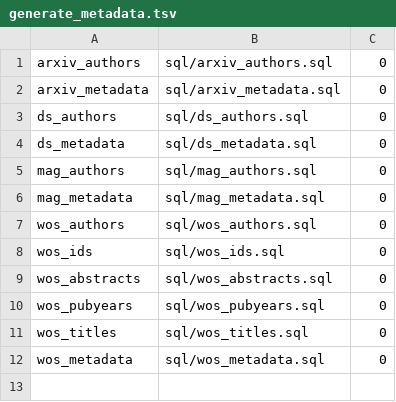
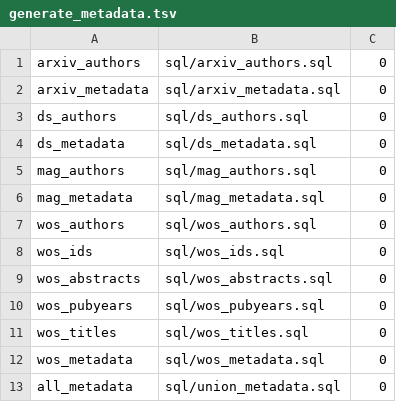
Before and after one commit to georgetown-cset/article-linking, a TSV file: sql_approach/sequences/generate_metadata.tsv, drawn as a sheet; the diff names each change by its address in the sheet, - before the commit and + after, or states it on an @@ line.

```diff
--- a/sql_approach/sequences/generate_metadata.tsv
+++ b/sql_approach/sequences/generate_metadata.tsv
+row 13: all_metadata | sql/union_metadata.sql | 0
```
Also changed, not shown: sql_approach/sequences/generate_self_triples.tsv, 48 other files.
